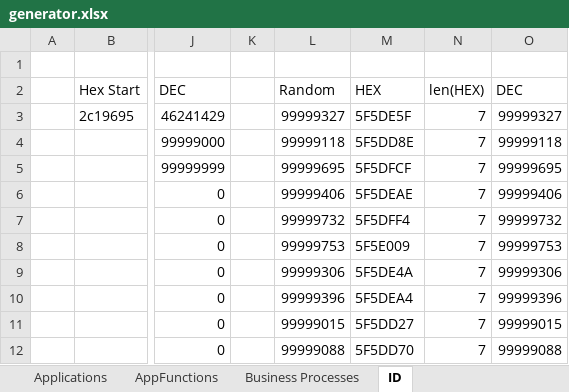
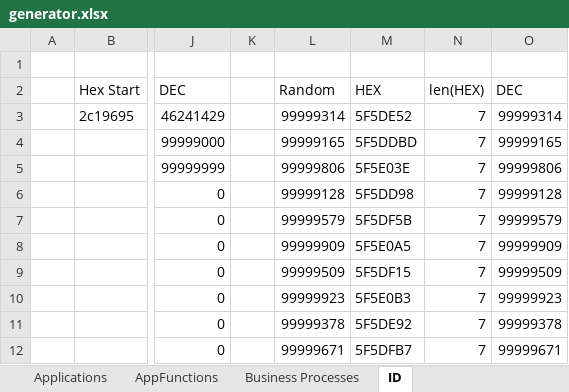
Before and after one commit to daudus/archi, an Excel workbook: import/generator.xlsx, sheet ID, drawn as a sheet; only a part is shown, gaps mark what is left out; values as stored, in another font and other column widths than the file's, no borders; the diff covers the shown part only; the diff names each change by its address in the sheet, - before the commit and + after, or states it on an @@ line.

```diff
--- a/import/generator.xlsx (sheet ID)
+++ b/import/generator.xlsx (sheet ID)
-L3: 99999327
+L3: 99999314
-M3: 5F5DE5F
+M3: 5F5DE52
-O3: 99999327
+O3: 99999314
-L4: 99999118
+L4: 99999165
-M4: 5F5DD8E
+M4: 5F5DDBD
-O4: 99999118
+O4: 99999165
-L5: 99999695
+L5: 99999806
-M5: 5F5DFCF
+M5: 5F5E03E
-O5: 99999695
+O5: 99999806
-L6: 99999406
+L6: 99999128
-M6: 5F5DEAE
+M6: 5F5DD98
-O6: 99999406
+O6: 99999128
-L7: 99999732
+L7: 99999579
-M7: 5F5DFF4
+M7: 5F5DF5B
-O7: 99999732
+O7: 99999579
-L8: 99999753
+L8: 99999909
-M8: 5F5E009
+M8: 5F5E0A5
-O8: 99999753
+O8: 99999909
-L9: 99999306
+L9: 99999509
-M9: 5F5DE4A
+M9: 5F5DF15
-O9: 99999306
+O9: 99999509
-L10: 99999396
+L10: 99999923
-M10: 5F5DEA4
+M10: 5F5E0B3
-O10: 99999396
+O10: 99999923
-L11: 99999015
+L11: 99999378
-M11: 5F5DD27
+M11: 5F5DE92
-O11: 99999015
+O11: 99999378
-L12: 99999088
+L12: 99999671
-M12: 5F5DD70
+M12: 5F5DFB7
-O12: 99999088
+O12: 99999671
```
Also changed, not shown: 10 added rows, 10 removed rows and 51 edited cells elsewhere in this sheet, formulas that keep their value, 2 other files.
